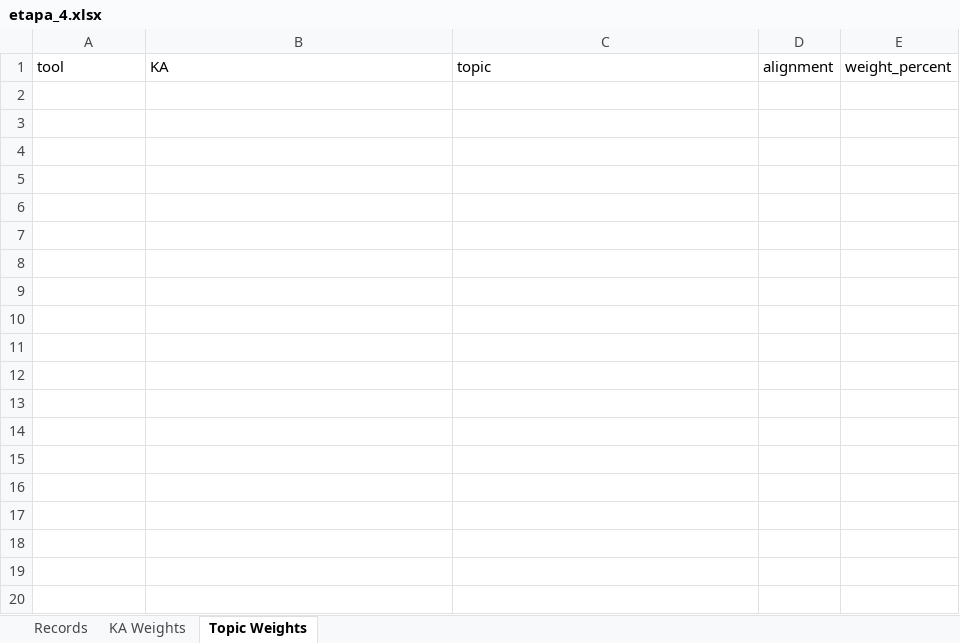
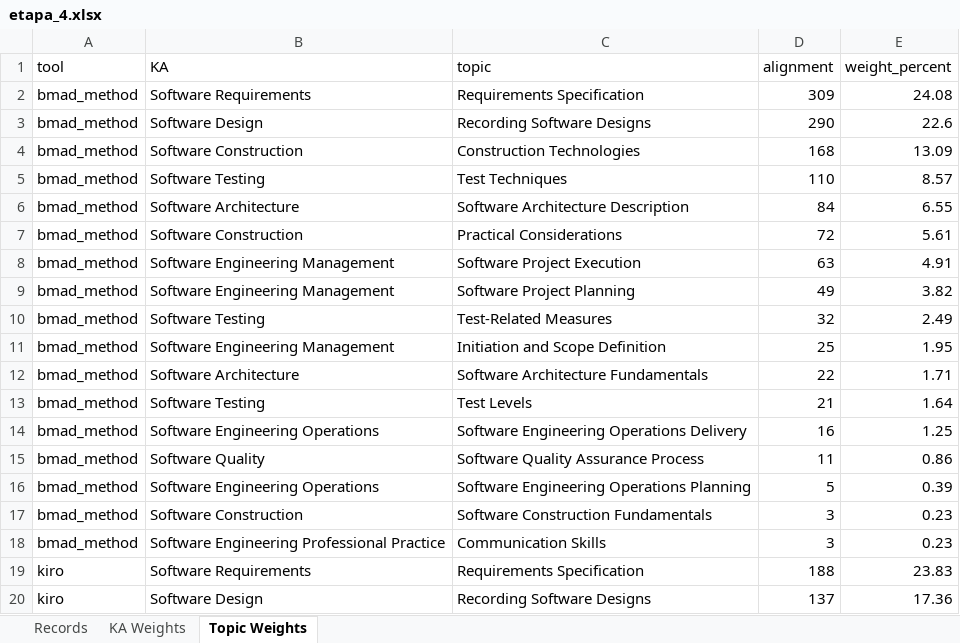
Before and after one commit to NBallen244/geval_repo, an Excel workbook: reports/etapa_4.xlsx, sheet Topic Weights, drawn as a sheet; only a part is shown; values as stored, in another font and other column widths than the file's, no borders; the diff covers the shown part only; the diff names each change by its address in the sheet, - before the commit and + after, or states it on an @@ line.

```diff
--- a/reports/etapa_4.xlsx (sheet Topic Weights)
+++ b/reports/etapa_4.xlsx (sheet Topic Weights)
+row 2: bmad_method | Software Requirements | Requirements Specification | 309 | 24.08
+row 3: bmad_method | Software Design | Recording Software Designs | 290 | 22.6
+row 4: bmad_method | Software Construction | Construction Technologies | 168 | 13.09
+row 5: bmad_method | Software Testing | Test Techniques | 110 | 8.57
+row 6: bmad_method | Software Architecture | Software Architecture Description | 84 | 6.55
+row 7: bmad_method | Software Construction | Practical Considerations | 72 | 5.61
+row 8: bmad_method | Software Engineering Management | Software Project Execution | 63 | 4.91
+row 9: bmad_method | Software Engineering Management | Software Project Planning | 49 | 3.82
+row 10: bmad_method | Software Testing | Test-Related Measures | 32 | 2.49
+row 11: bmad_method | Software Engineering Management | Initiation and Scope Definition | 25 | 1.95
+row 12: bmad_method | Software Architecture | Software Architecture Fundamentals | 22 | 1.71
+row 13: bmad_method | Software Testing | Test Levels | 21 | 1.64
+row 14: bmad_method | Software Engineering Operations | Software Engineering Operations Delivery | 16 | 1.25
+row 15: bmad_method | Software Quality | Software Quality Assurance Process | 11 | 0.86
+row 16: bmad_method | Software Engineering Operations | Software Engineering Operations Planning | 5 | 0.39
+row 17: bmad_method | Software Construction | Software Construction Fundamentals | 3 | 0.23
+row 18: bmad_method | Software Engineering Professional Practice | Communication Skills | 3 | 0.23
+row 19: kiro | Software Requirements | Requirements Specification | 188 | 23.83
+row 20: kiro | Software Design | Recording Software Designs | 137 | 17.36
```
Also changed, not shown: 68 added rows elsewhere in this sheet, sheet Records, sheet KA Weights, reports/etapa_1.xlsx, reports/etapa_2.xlsx, 1 other file.
